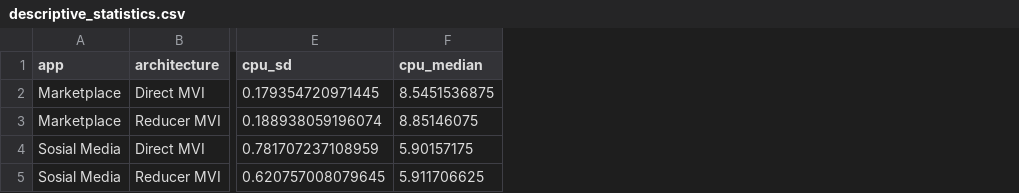
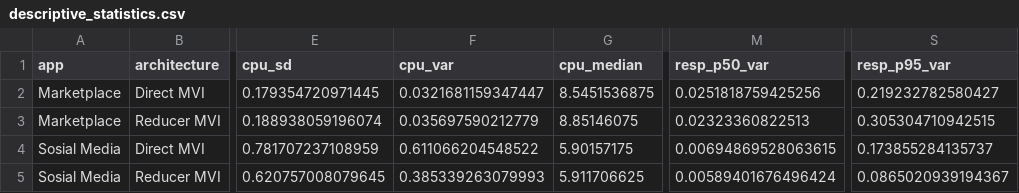
Before and after one commit to audyfh/mvi-research, a CSV file: output/descriptive_statistics.csv, drawn as a sheet; only a part is shown, gaps mark what is left out; the diff names each change by its address in the sheet, - before the commit and + after, or states it on an @@ line.

```diff
--- a/output/descriptive_statistics.csv
+++ b/output/descriptive_statistics.csv
+column F (cpu_var), rows 2-5: 0.0321681159347447 | 0.035697590212779 | 0.611066204548522 | 0.385339263079993
+column M (resp_p50_var), rows 2-5: 0.0251818759425256 | 0.02323360822513 | 0.00694869528063615 | 0.00589401676496424
+column S (resp_p95_var), rows 2-5: 0.219232782580427 | 0.305304710942515 | 0.173855284135737 | 0.0865020939194367
```
Also changed, not shown: output/hypothesis_test_results.csv, 10 other files.
